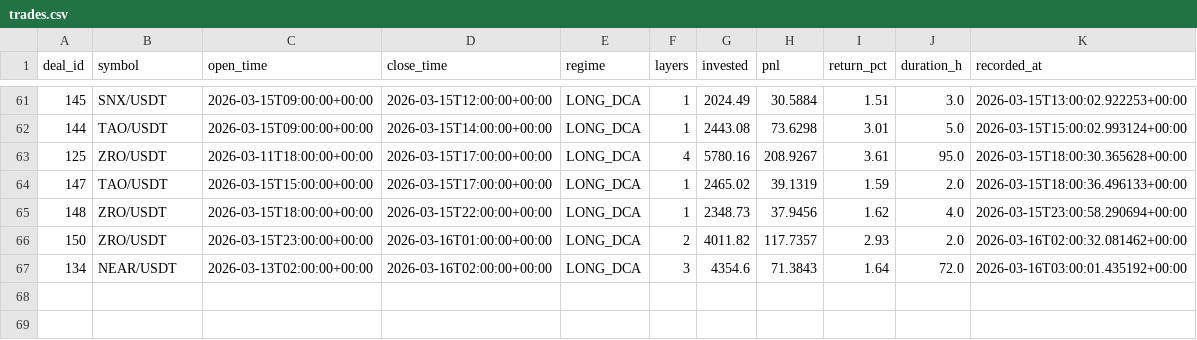
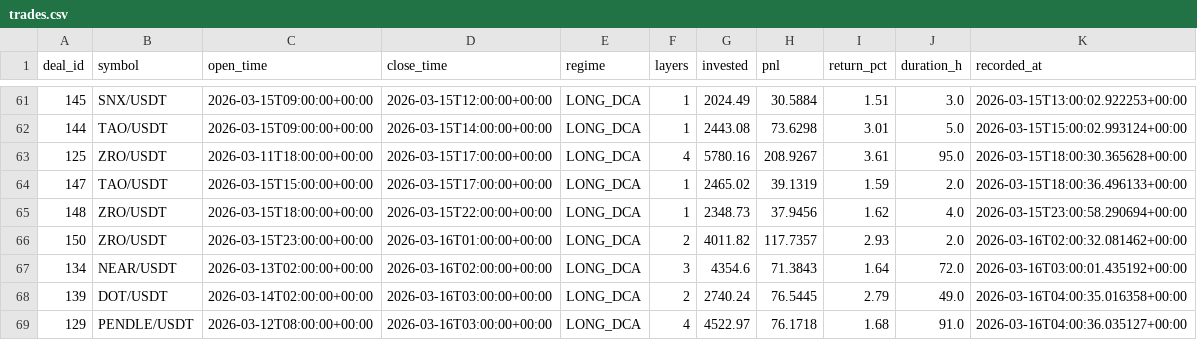
Before and after one commit to halo-effects/adaptive-intelligence-trading, a CSV file: docs/data/v14-pm/trades.csv, drawn as a sheet; only a part is shown, gaps mark what is left out; the diff names each change by its address in the sheet, - before the commit and + after, or states it on an @@ line.

Commit message:
Data sync 2026-03-15 21:03

```diff
--- a/docs/data/v14-pm/trades.csv
+++ b/docs/data/v14-pm/trades.csv
+row 68: 139 | DOT/USDT | 2026-03-14T02:00:00+00:00 | 2026-03-16T03:00:00+00:00 | LONG_DCA | 2 | 2740.24 | 76.5445 | 2.79 | 49.0 | 2026-03-16T04:00:35.016358+00:00
+row 69: 129 | PENDLE/USDT | 2026-03-12T08:00:00+00:00 | 2026-03-16T03:00:00+00:00 | LONG_DCA | 4 | 4522.97 | 76.1718 | 1.68 | 91.0 | 2026-03-16T04:00:36.035127+00:00
```
Also changed, not shown: docs/data/v14/trades.csv, docs/data/v14etf/trades.csv, 5 other files.
